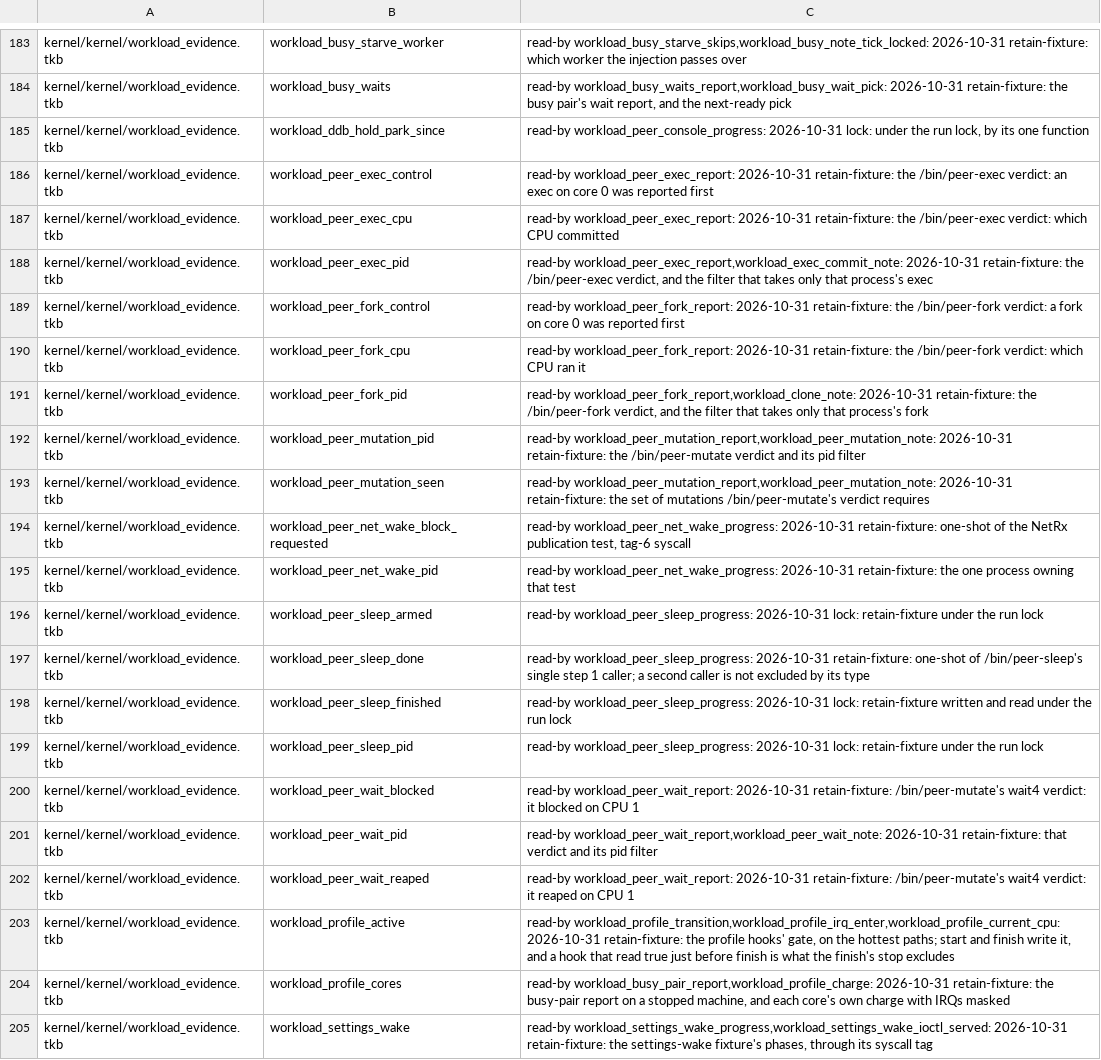
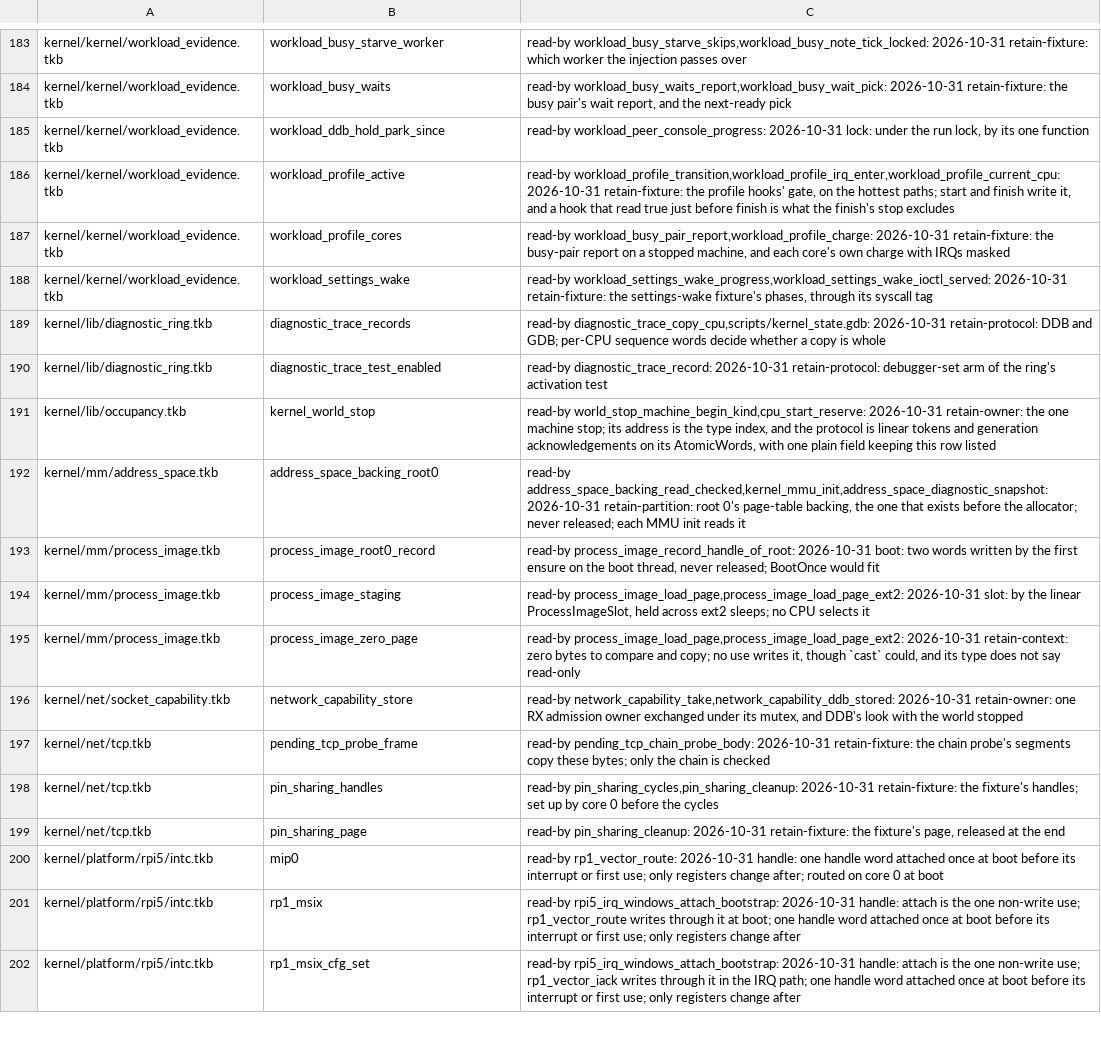
Before and after one commit to takibi-lang/takibi, a TSV file: scripts/global_protection_allowlist.tsv, drawn as a sheet; only a part is shown, gaps mark what is left out; the shorter side is filled out with more unchanged rows.

```diff
--- a/scripts/global_protection_allowlist.tsv
+++ b/scripts/global_protection_allowlist.tsv
@@ -185,19 +185,2 @@ kernel/kernel/workload_evidence.tkb	workload_busy_waits	read-by workload_busy_wa
 kernel/kernel/workload_evidence.tkb	workload_ddb_hold_park_since	read-by workload_peer_console_progress: 2026-10-31 lock: under the run lock, by its one function
-kernel/kernel/workload_evidence.tkb	workload_peer_exec_control	read-by workload_peer_exec_report: 2026-10-31 retain-fixture: the /bin/peer-exec verdict: an exec on core 0 was reported first
-kernel/kernel/workload_evidence.tkb	workload_peer_exec_cpu	read-by workload_peer_exec_report: 2026-10-31 retain-fixture: the /bin/peer-exec verdict: which CPU committed
-kernel/kernel/workload_evidence.tkb	workload_peer_exec_pid	read-by workload_peer_exec_report,workload_exec_commit_note: 2026-10-31 retain-fixture: the /bin/peer-exec verdict, and the filter that takes only that process's exec
-kernel/kernel/workload_evidence.tkb	workload_peer_fork_control	read-by workload_peer_fork_report: 2026-10-31 retain-fixture: the /bin/peer-fork verdict: a fork on core 0 was reported first
-kernel/kernel/workload_evidence.tkb	workload_peer_fork_cpu	read-by workload_peer_fork_report: 2026-10-31 retain-fixture: the /bin/peer-fork verdict: which CPU ran it
-kernel/kernel/workload_evidence.tkb	workload_peer_fork_pid	read-by workload_peer_fork_report,workload_clone_note: 2026-10-31 retain-fixture: the /bin/peer-fork verdict, and the filter that takes only that process's fork
-kernel/kernel/workload_evidence.tkb	workload_peer_mutation_pid	read-by workload_peer_mutation_report,workload_peer_mutation_note: 2026-10-31 retain-fixture: the /bin/peer-mutate verdict and its pid filter
-kernel/kernel/workload_evidence.tkb	workload_peer_mutation_seen	read-by workload_peer_mutation_report,workload_peer_mutation_note: 2026-10-31 retain-fixture: the set of mutations /bin/peer-mutate's verdict requires
-kernel/kernel/workload_evidence.tkb	workload_peer_net_wake_block_requested	read-by workload_peer_net_wake_progress: 2026-10-31 retain-fixture: one-shot of the NetRx publication test, tag-6 syscall
-kernel/kernel/workload_evidence.tkb	workload_peer_net_wake_pid	read-by workload_peer_net_wake_progress: 2026-10-31 retain-fixture: the one process owning that test
-kernel/kernel/workload_evidence.tkb	workload_peer_sleep_armed	read-by workload_peer_sleep_progress: 2026-10-31 lock: retain-fixture under the run lock
-kernel/kernel/workload_evidence.tkb	workload_peer_sleep_done	read-by workload_peer_sleep_progress: 2026-10-31 retain-fixture: one-shot of /bin/peer-sleep's single step 1 caller; a second caller is not excluded by its type
-kernel/kernel/workload_evidence.tkb	workload_peer_sleep_finished	read-by workload_peer_sleep_progress: 2026-10-31 lock: retain-fixture written and read under the run lock
-kernel/kernel/workload_evidence.tkb	workload_peer_sleep_pid	read-by workload_peer_sleep_progress: 2026-10-31 lock: retain-fixture under the run lock
-kernel/kernel/workload_evidence.tkb	workload_peer_wait_blocked	read-by workload_peer_wait_report: 2026-10-31 retain-fixture: /bin/peer-mutate's wait4 verdict: it blocked on CPU 1
-kernel/kernel/workload_evidence.tkb	workload_peer_wait_pid	read-by workload_peer_wait_report,workload_peer_wait_note: 2026-10-31 retain-fixture: that verdict and its pid filter
-kernel/kernel/workload_evidence.tkb	workload_peer_wait_reaped	read-by workload_peer_wait_report: 2026-10-31 retain-fixture: /bin/peer-mutate's wait4 verdict: it reaped on CPU 1
 kernel/kernel/workload_evidence.tkb	workload_profile_active	read-by workload_profile_transition,workload_profile_irq_enter,workload_profile_current_cpu: 2026-10-31 retain-fixture: the profile hooks' gate, on the hottest paths; start and finish write it, and a hook that read true just before finish is what the finish's stop excludes
```
Also changed, not shown: 2 other files.
